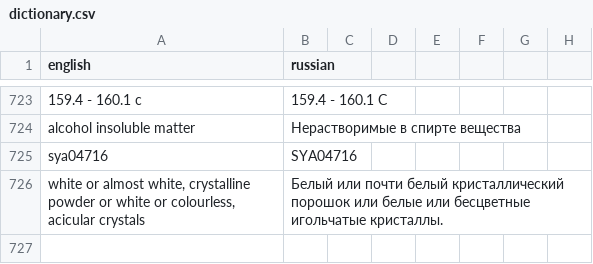
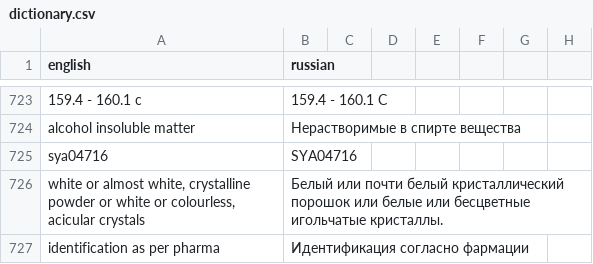
Before and after one commit to isabellehex/coa-translator, a CSV file: dictionary.csv, drawn as a sheet; only a part is shown, gaps mark what is left out.

```diff
--- a/dictionary.csv
+++ b/dictionary.csv
@@ -726 +726,2 @@ sya04716;SYA04716
 white or almost white, crystalline powder or white or colourless, acicular crystals;Белый или почти белый кристаллический порошок или белые или бесцветные игольчатые кристаллы.
+identification as per pharma;Идентификация согласно фармации
```
